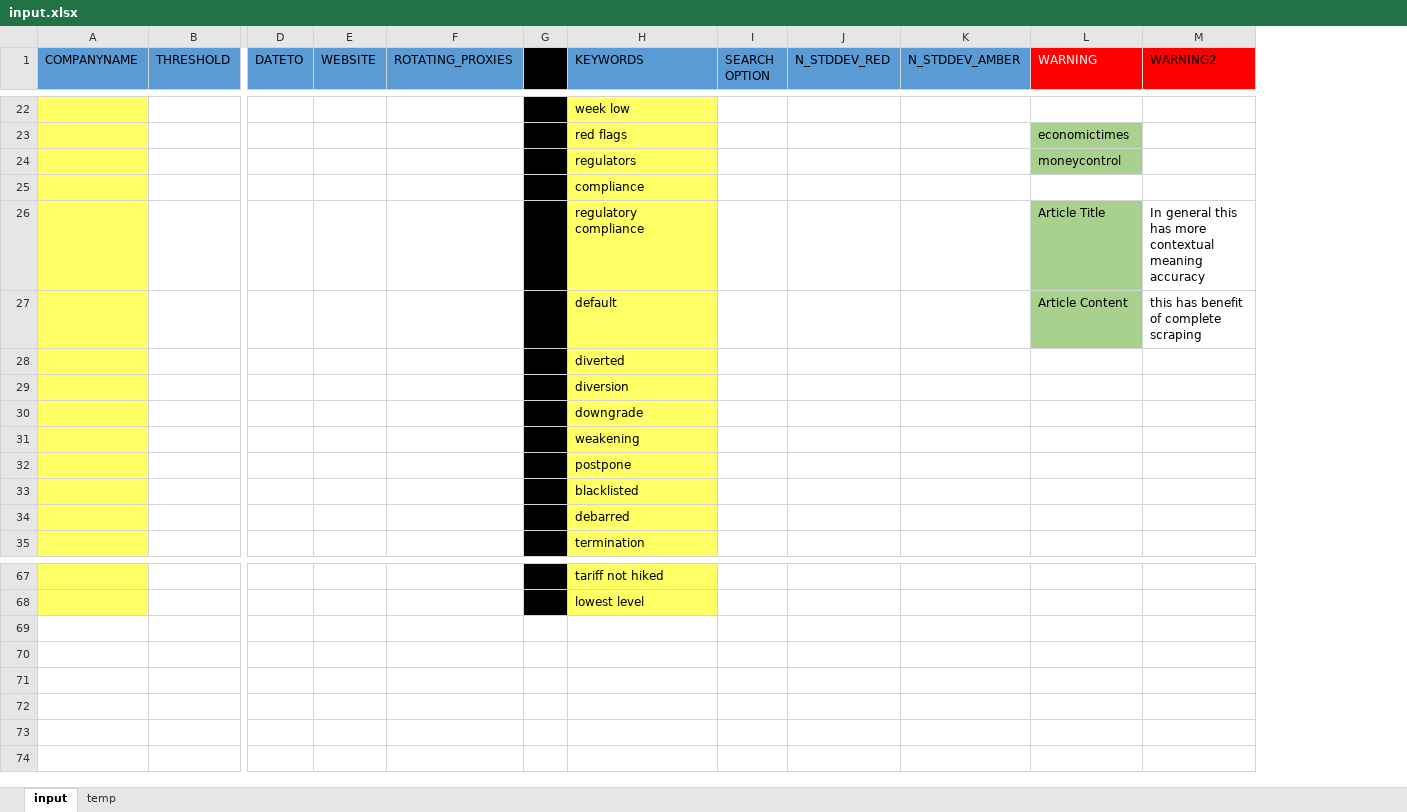
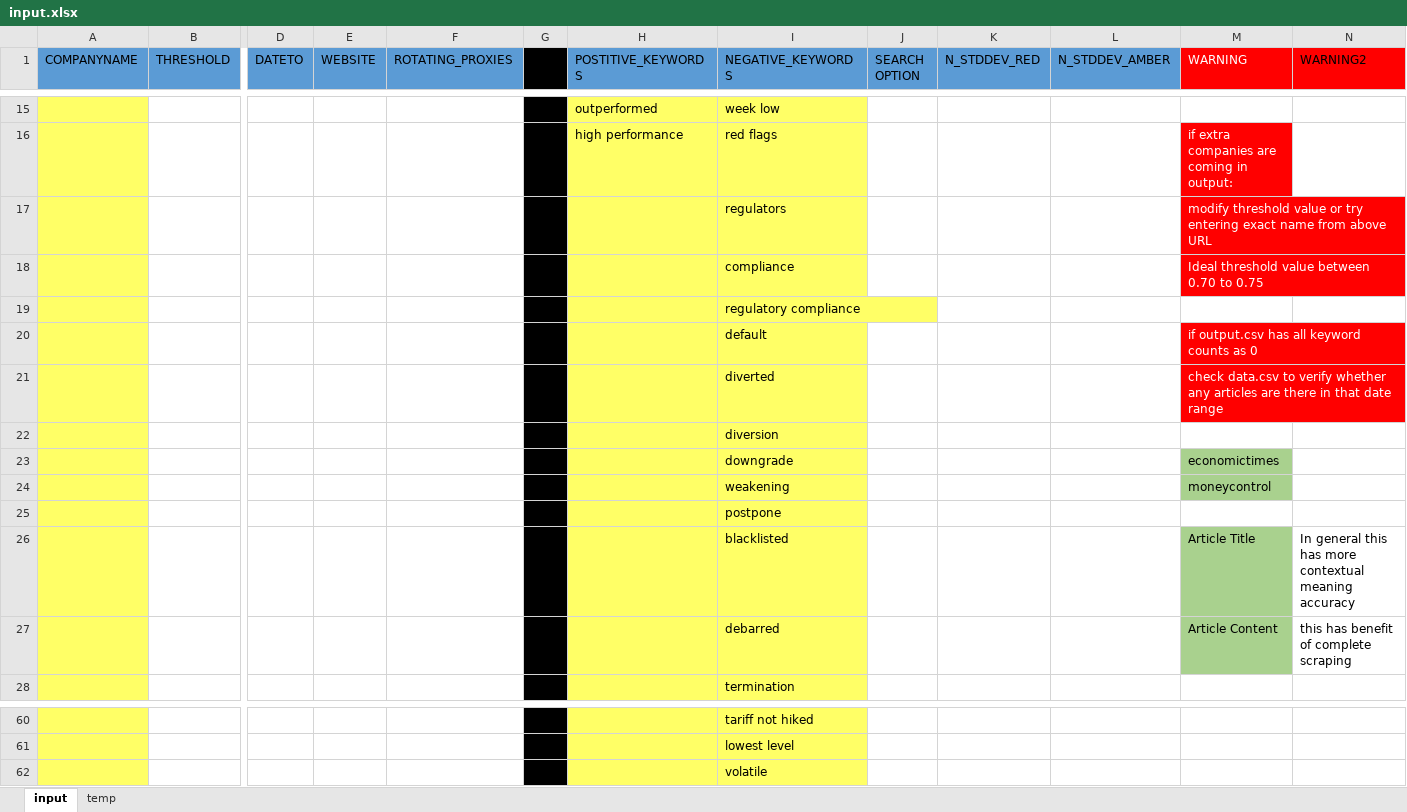
Before and after one commit to atulyakumar97/news-sentiment-analysis, an Excel workbook: input.xlsx, sheet input, drawn as a sheet; only a part is shown, gaps mark what is left out; values as stored, in another font and other column widths than the file's, no borders; removed rows and columns are numbered as before the commit, all else as after; rows hold the shown columns only; the diff covers the shown part only; the diff names each change by its address in the sheet, - before the commit and + after, or states it on an @@ line.

Commit message:
Fixed text processing
Fixed puntuation removal in title and article
Removed copyright statement in moneycontrol crawler using regex
Added POSITIVE and NEGATIVE_KEYWORDS in input.xlsx for new scoring method
Next Update : Article/title scoring method

```diff
--- a/input.xlsx (sheet input)
+++ b/input.xlsx (sheet input)
+column H (POSTITIVE_KEYWORDS), rows 15-16: outperformed | high performance
-I1: KEYWORDS
+I1: NEGATIVE_KEYWORDS
-M16 (WARNING): economictimes
+M16 (WARNING): if extra companies are coming in output:
@@ M16:M17 fill: #A9D18E → #FF0000, text colour: black → #FFFFFF @@
-M17 (WARNING): moneycontrol
+M17 (WARNING): modify threshold value or try entering exact name from above URL
-M18 (WARNING): (empty)
+M18 (WARNING): Ideal threshold value between 0.70 to 0.75
-M18 fill: none
+M18 fill: #FF0000
-row 26:  |  |  |  |  |  | regulatory compliance |  |  |  | Article Title | In general this has more contextual meaning accuracy
-row 27:  |  |  |  |  |  | default |  |  |  | Article Content | this has benefit of complete scraping
-I19 (NEGATIVE_KEYWORDS): diverted
+I19 (NEGATIVE_KEYWORDS): regulatory compliance
+row 20:  |  |  |  |  |  |  | default |  |  |  | if output.csv has all keyword counts as 0
+row 21:  |  |  |  |  |  |  | diverted |  |  |  | check data.csv to verify whether any articles are there in that date range
-M23 (WARNING): (empty)
+M23 (WARNING): economictimes
-M23:M24 fill: none
+M23:M24 fill: #A9D18E
-M24 (WARNING): (empty)
+M24 (WARNING): moneycontrol
-row 33:  |  |  |  |  |  | blacklisted
-row 34:  |  |  |  |  |  | debarred
+row 26:  |  |  |  |  |  |  | blacklisted |  |  |  | Article Title | In general this has more contextual meaning accuracy
+row 27:  |  |  |  |  |  |  | debarred |  |  |  | Article Content | this has benefit of complete scraping
+row 62:  |  |  |  |  |  |  | volatile
```
Also changed, not shown: 2 added rows, 9 removed rows, 14 edited cells and cell formats elsewhere in this sheet, 3 other files.
